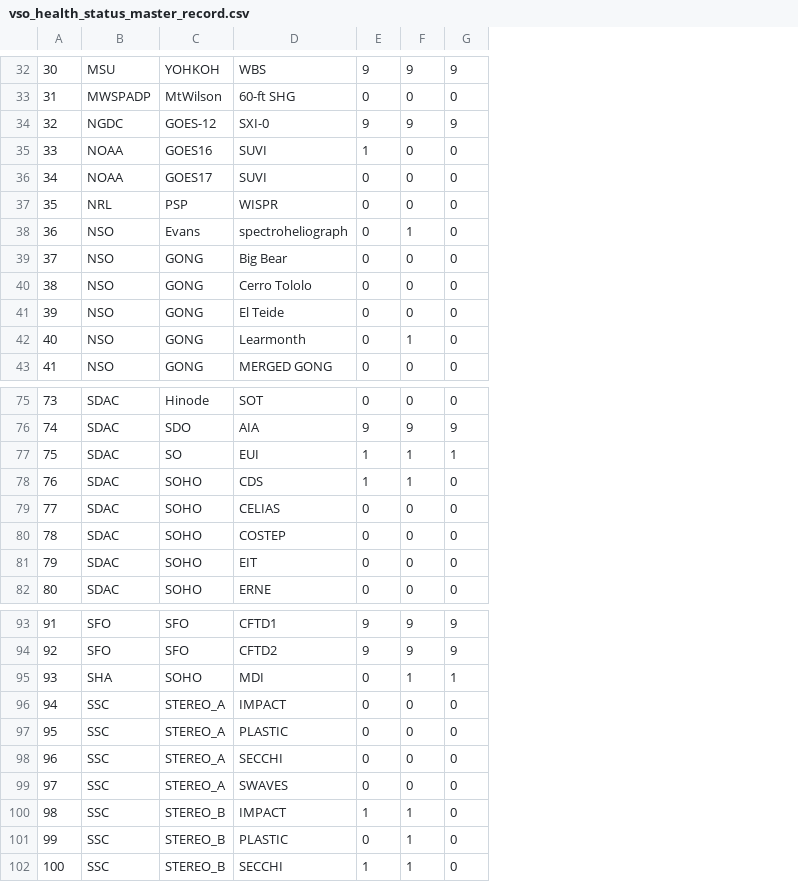
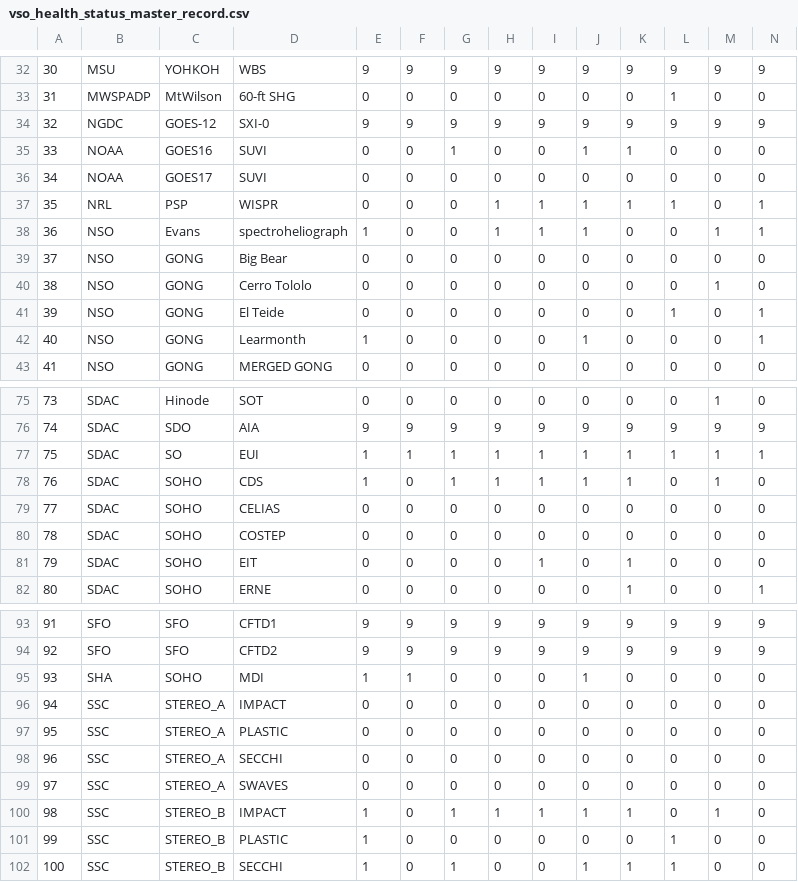
Before and after one commit to aringlis/vso_health, a CSV file: vso_health_status_master_record.csv, drawn as a sheet; only a part is shown, gaps mark what is left out; the diff covers the shown part only; the diff names each change by its address in the sheet, - before the commit and + after, or states it on an @@ line.

```diff
--- a/vso_health_status_master_record.csv
+++ b/vso_health_status_master_record.csv
+column H, rows 32-43: 9 | 0 | 9 | 0 | 0 | 1 | 1 | 0 | 0 | 0 | 0 | 0; rows 75-82: 0 | 9 | 1 | 1 | 0 | 0 | 0 | 0; rows 93-102: 9 | 9 | 0 | 0 | 0 | 0 | 0 | 1 | 0 | 0
+column I, rows 32-43: 9 | 0 | 9 | 0 | 0 | 1 | 1 | 0 | 0 | 0 | 0 | 0; rows 75-82: 0 | 9 | 1 | 1 | 0 | 0 | 1 | 0; rows 93-102: 9 | 9 | 0 | 0 | 0 | 0 | 0 | 1 | 0 | 0
+column J, rows 32-43: 9 | 0 | 9 | 1 | 0 | 1 | 1 | 0 | 0 | 0 | 1 | 0; rows 75-82: 0 | 9 | 1 | 1 | 0 | 0 | 0 | 0; rows 93-102: 9 | 9 | 1 | 0 | 0 | 0 | 0 | 1 | 0 | 1
+column K, rows 32-43: 9 | 0 | 9 | 1 | 0 | 1 | 0 | 0 | 0 | 0 | 0 | 0; rows 75-82: 0 | 9 | 1 | 1 | 0 | 0 | 1 | 1; rows 93-102: 9 | 9 | 0 | 0 | 0 | 0 | 0 | 1 | 0 | 1
+column L, rows 32-43: 9 | 1 | 9 | 0 | 0 | 1 | 0 | 0 | 0 | 1 | 0 | 0; rows 75-82: 0 | 9 | 1 | 0 | 0 | 0 | 0 | 0; rows 93-102: 9 | 9 | 0 | 0 | 0 | 0 | 0 | 0 | 1 | 1
+column M, rows 32-43: 9 | 0 | 9 | 0 | 0 | 0 | 1 | 0 | 1 | 0 | 0 | 0; rows 75-82: 1 | 9 | 1 | 1 | 0 | 0 | 0 | 0; rows 93-102: 9 | 9 | 0 | 0 | 0 | 0 | 0 | 1 | 0 | 0
+column N, rows 32-43: 9 | 0 | 9 | 0 | 0 | 1 | 1 | 0 | 0 | 1 | 1 | 0; rows 75-82: 0 | 9 | 1 | 0 | 0 | 0 | 0 | 1; rows 93-102: 9 | 9 | 0 | 0 | 0 | 0 | 0 | 0 | 0 | 0
-E35: 1
+E35: 0
-G35: 0
+G35: 1
-E38: 0
+E38: 1
-F38: 1
+F38: 0
-E42: 0
+E42: 1
-F42: 1
+F42: 0
-F78: 1
+F78: 0
-G78: 0
+G78: 1
-E95: 0
+E95: 1
-G95: 1
+G95: 0
-F100:F102: 1
+F100:F102: 0
-G100: 0
+G100: 1
-E101: 0
+E101: 1
-G102: 0
+G102: 1
```
Also changed, not shown: 25 edited cells elsewhere in this file, 2 other files.
